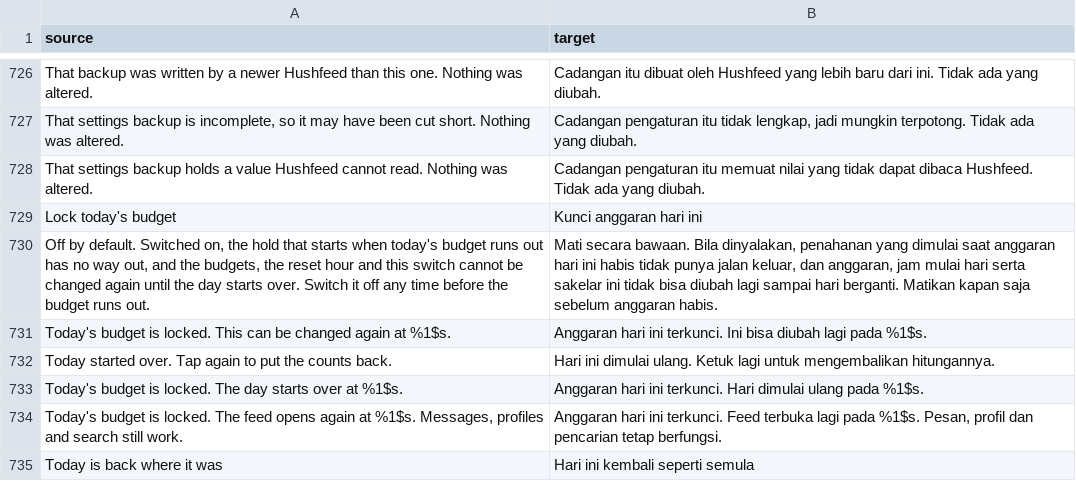
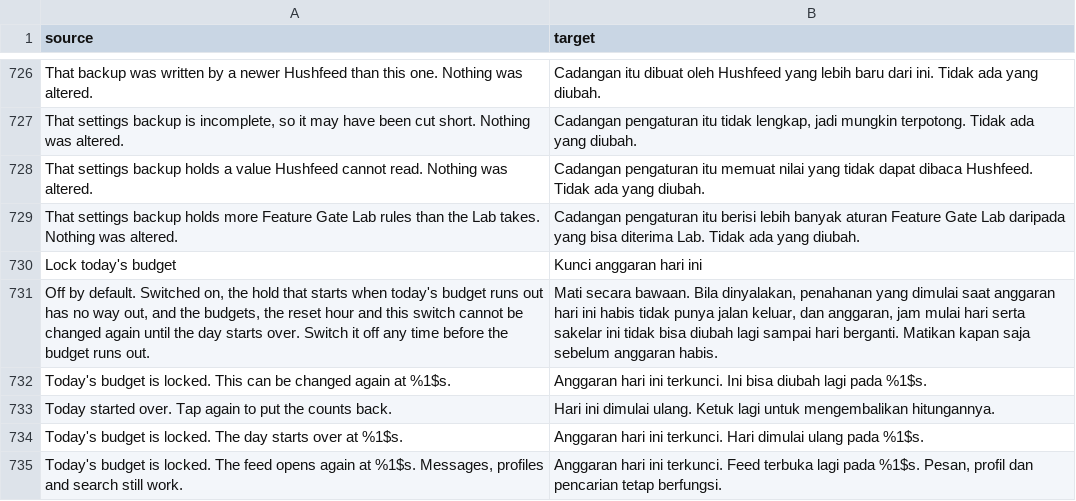
Before and after one commit to SysAdminDoc/hushfeed, a CSV file: extensions/tiktok/src/main/l10n/in.csv, drawn as a sheet; only a part is shown, gaps mark what is left out; the shorter side is filled out with more unchanged rows; the diff names each change by its address in the sheet, - before the commit and + after, or states it on an @@ line.

Commit message:
fix(settings): refuse a backup with more Lab rules than the Lab keeps, by name
SettingsBackup parsed the Lab section with depth-only limits and FeatureGateLabStore.parseSettings
walked the rules array with no count, so a hand-edited backup of some 26,000 rules fitted the 2 MB
file cap and restored. Every later create(false) then threw "Backup exceeds 2 MB", which refused
Restore and Reset, and FeatureGateLabUndo threw "Lab undo copy exceeds 2 MB", which refused every
Lab change including Reset all Lab data. The Lab's own import already stopped at 1024.

FeatureGateLabStore.MAX_RULES is that 1024, and the Lab import reads it instead of keeping its own
copy. parseSettings refuses more on every path (restore, undo copy, journal). A restore refuses it
first, by name: Reason.LAB_RULES, whose sentence is in all five translation tables, rather than the
unexplained rejection a parse failure gives.

SettingsBackupTest gains a 2,000-rule backup: the reason and the sentence are the new ones, and the
settings and the Lab are left as they were. Without the named check the same file is refused as
UNKNOWN, which fails it.

```diff
--- a/extensions/tiktok/src/main/l10n/in.csv
+++ b/extensions/tiktok/src/main/l10n/in.csv
+row 729: That settings backup holds more Feature Gate Lab rules than the Lab takes. Nothing was altered. | Cadangan pengaturan itu berisi lebih banyak aturan Feature Gate Lab daripada yang bisa diterima Lab. Tidak ada yang diubah.
```
Also changed, not shown: extensions/tiktok/src/main/l10n/de.tsv, extensions/tiktok/src/main/l10n/en.csv, 9 other files.
